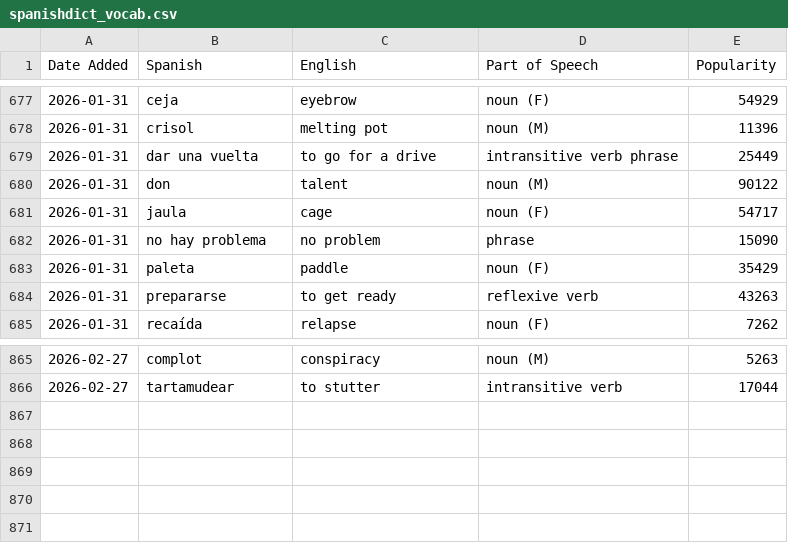
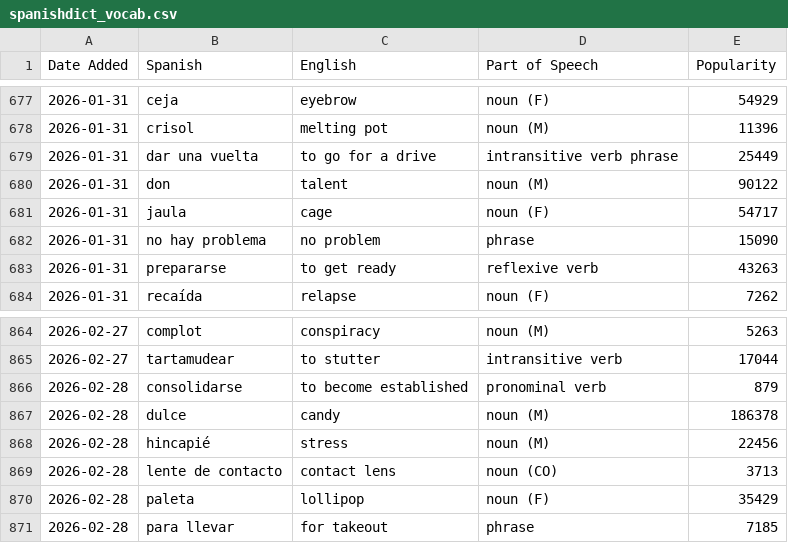
Before and after one commit to jessejeter/spanish-tools, a CSV file: spanishdict_vocab.csv, drawn as a sheet; only a part is shown, gaps mark what is left out.

```diff
--- a/spanishdict_vocab.csv
+++ b/spanishdict_vocab.csv
@@ -682,3 +682,2 @@
 2026-01-31,no hay problema,no problem,phrase,15090
-2026-01-31,paleta,paddle,noun (F),35429
 2026-01-31,prepararse,to get ready,reflexive verb,43263
@@ -866 +865,7 @@
 2026-02-27,tartamudear,to stutter,intransitive verb,17044
+2026-02-28,consolidarse,to become established,pronominal verb,879
+2026-02-28,dulce,candy,noun (M),186378
+2026-02-28,hincapié,stress,noun (M),22456
+2026-02-28,lente de contacto,contact lens,noun (CO),3713
+2026-02-28,paleta,lollipop,noun (F),35429
+2026-02-28,para llevar,for takeout,phrase,7185
```
